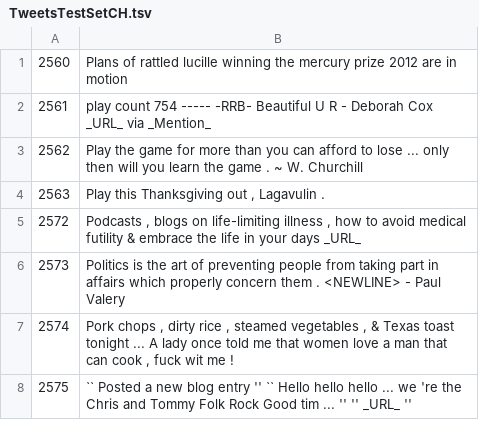
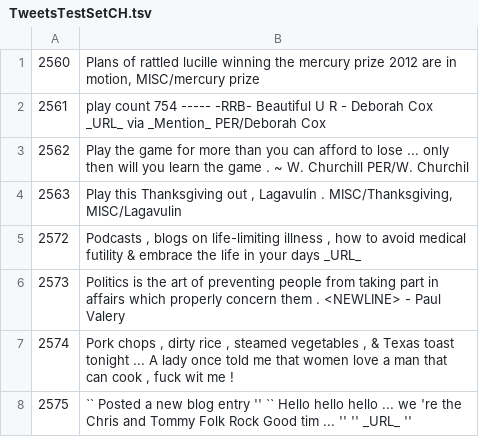
Before and after one commit to ampaeli/msm2013challengeTest, a TSV file: TweetsTestSetCH.tsv, drawn as a sheet; only a part is shown.

Commit message:
Update TweetsTestSetCH.tsv

```diff
--- a/TweetsTestSetCH.tsv
+++ b/TweetsTestSetCH.tsv
@@ -1,5 +1,5 @@
-2560	Plans of rattled lucille winning the mercury prize 2012 are in motion
-2561	play count 754 ----- -RRB- Beautiful U R - Deborah Cox _URL_ via _Mention_
-2562	Play the game for more than you can afford to lose ... only then will you learn the game . ~ W. Churchill
-2563	"Play this Thanksgiving out , Lagavulin ."
+2560	Plans of rattled lucille winning the mercury prize 2012 are in motion, MISC/mercury prize
+2561	play count 754 ----- -RRB- Beautiful U R - Deborah Cox _URL_ via _Mention_ PER/Deborah Cox
+2562	Play the game for more than you can afford to lose ... only then will you learn the game . ~ W. Churchill PER/W. Churchil
+2563	"Play this Thanksgiving out , Lagavulin ." MISC/Thanksgiving, MISC/Lagavulin
 2572	"Podcasts , blogs on life-limiting illness , how to avoid medical futility & embrace the life in your days _URL_"
```
